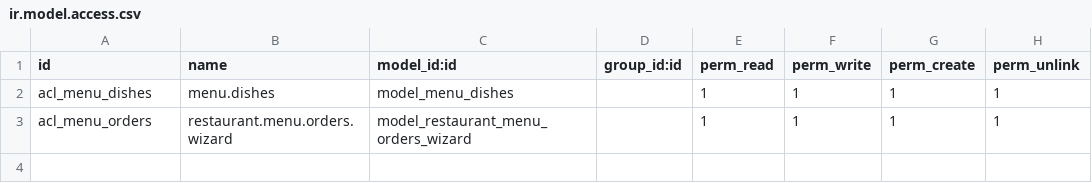
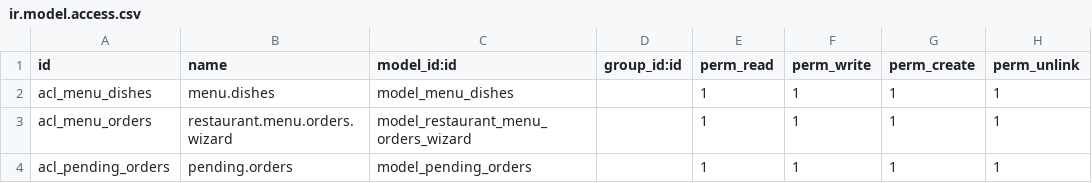
Before and after one commit to cma208/odoo_menu, a CSV file: security/ir.model.access.csv, drawn as a sheet.

```diff
--- a/security/ir.model.access.csv
+++ b/security/ir.model.access.csv
@@ -3 +3,2 @@ acl_menu_dishes,menu.dishes,model_menu_dishes,,1,1,1,1
 acl_menu_orders,restaurant.menu.orders.wizard,model_restaurant_menu_orders_wizard,,1,1,1,1
+acl_pending_orders,pending.orders,model_pending_orders,,1,1,1,1
```
Also changed, not shown: 6 other files.
